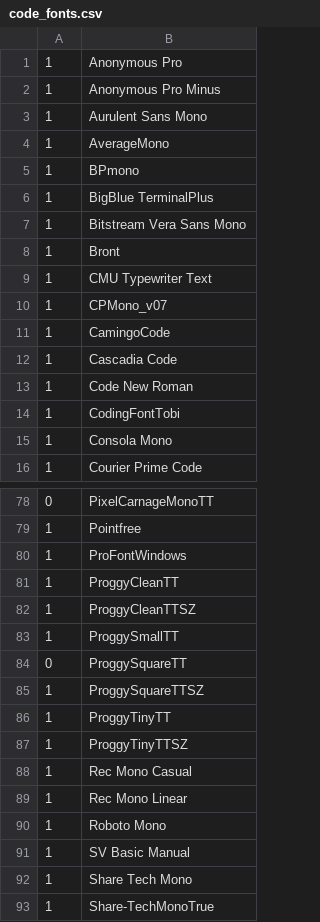
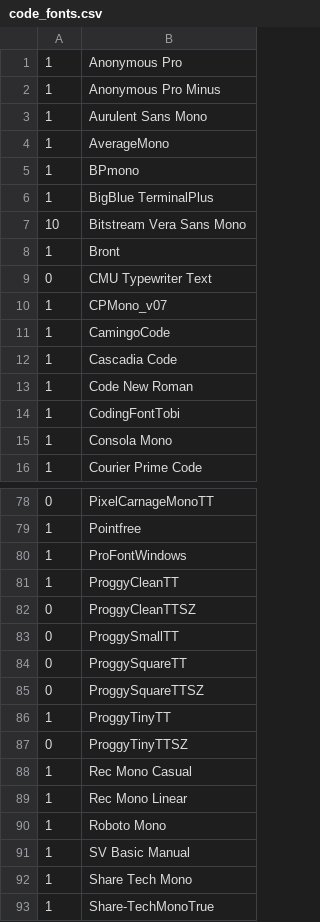
Before and after one commit to bugabinga/dotfiles, a CSV file: wezterm/bugabinga/code_fonts.csv, drawn as a sheet; only a part is shown, gaps mark what is left out; the diff names each change by its address in the sheet, - before the commit and + after, or states it on an @@ line.

Commit message:
wezterm: cleanup code_fonts.csv a little

```diff
--- a/wezterm/bugabinga/code_fonts.csv
+++ b/wezterm/bugabinga/code_fonts.csv
-A7: 1
+A7: 10
-A9: 1
+A9: 0
-A82:A83: 1
+A82:A83: 0
-A85: 1
+A85: 0
-A87: 1
+A87: 0
```
Also changed, not shown: 1 other file.
